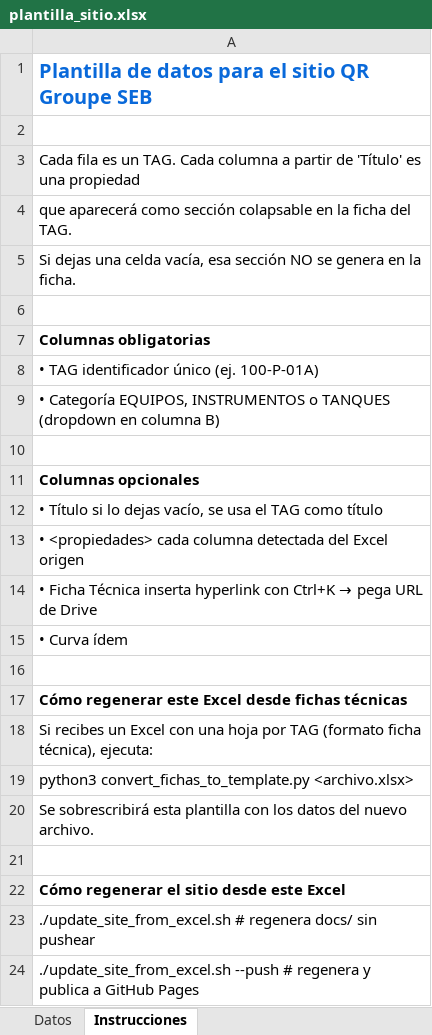
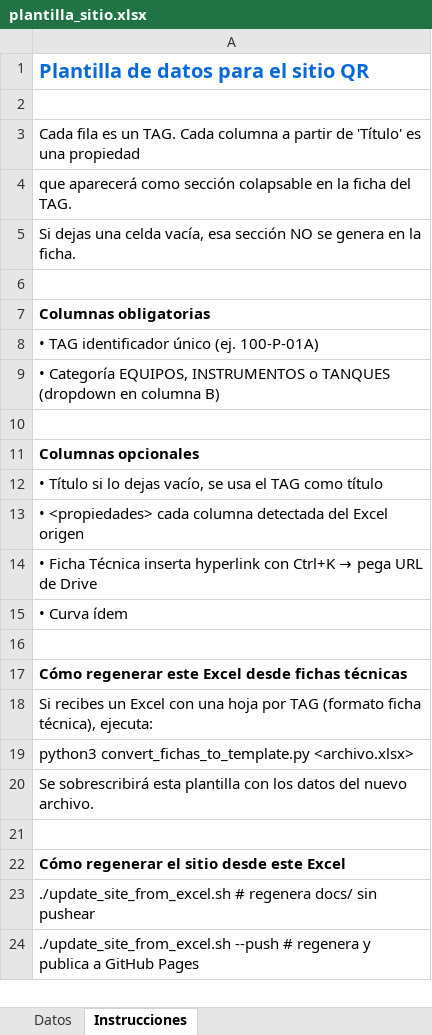
Before and after one commit to dvida-rpci/dvida-qr, an Excel workbook: plantilla_sitio.xlsx, sheet Instrucciones, drawn as a sheet; values as stored, in another font and other column widths than the file's, no borders; the diff names each change by its address in the sheet, - before the commit and + after, or states it on an @@ line.

```diff
--- a/plantilla_sitio.xlsx (sheet Instrucciones)
+++ b/plantilla_sitio.xlsx (sheet Instrucciones)
-A1: Plantilla de datos para el sitio QR Groupe SEB
+A1: Plantilla de datos para el sitio QR
```
Also changed, not shown: 3 other files.
